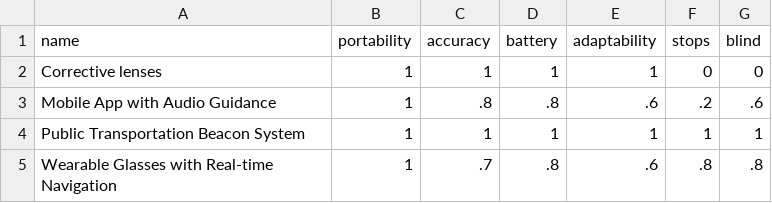
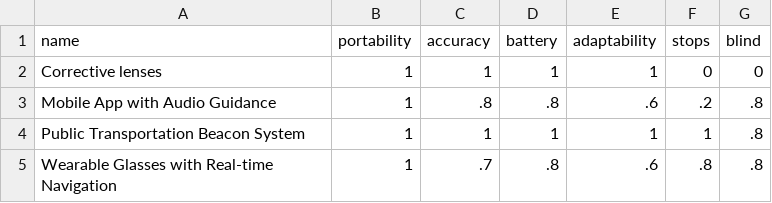
Before and after one commit to SentientPlatypus/UR-BME, a CSV file: Module 6/data.csv, drawn as a sheet.

Commit message:
updated values

```diff
--- a/Module 6/data.csv
+++ b/Module 6/data.csv
@@ -2,4 +2,4 @@ name, portability, accuracy, battery, adaptability, stops, blind
 Corrective lenses,  1, 1, 1, 1, 0, 0
-Mobile App with Audio Guidance, 1, .8, .8, .6, .2, .6
-Public Transportation Beacon System, 1, 1, 1, 1, 1, 1
+Mobile App with Audio Guidance, 1, .8, .8, .6, .2, .8
+Public Transportation Beacon System, 1, 1, 1, 1, 1, .8
 Wearable Glasses with Real-time Navigation, 1, .7, .8, .6, .8, .8
```
Also changed, not shown: 1 other file.
